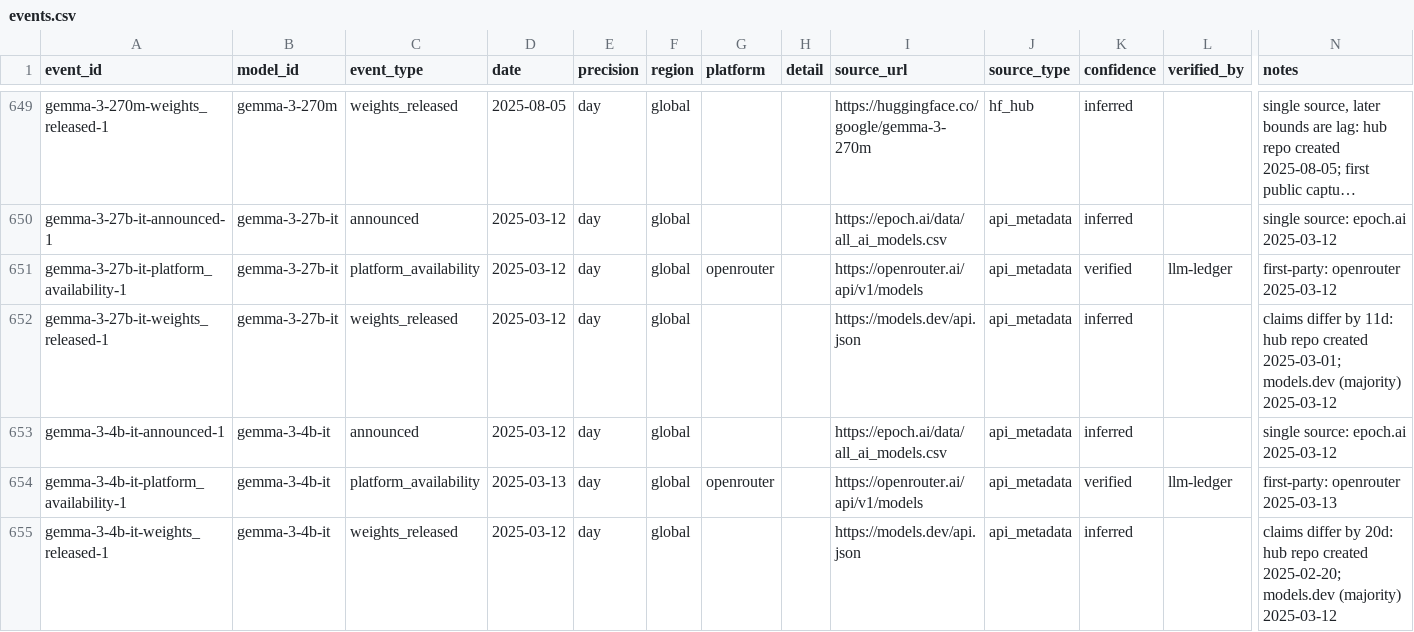
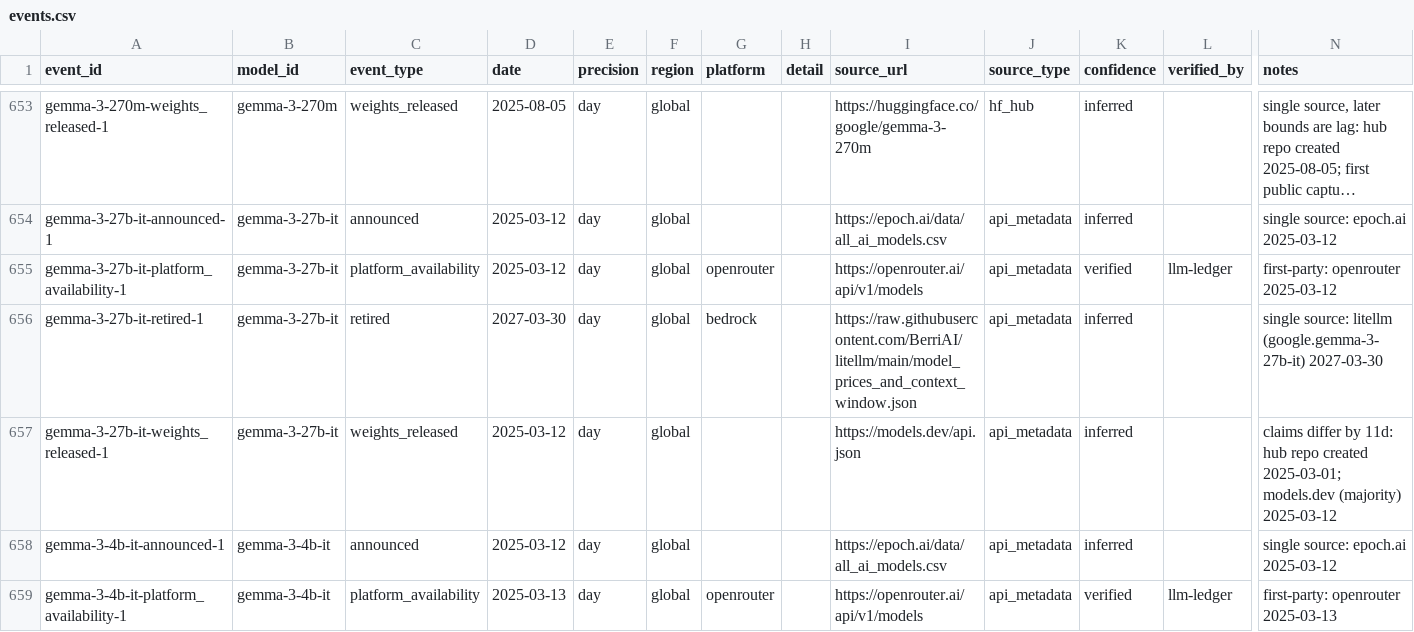
Before and after one commit to YasamanAnsari/llm-ledger, a CSV file: data/core/events.csv, drawn as a sheet; only a part is shown, gaps mark what is left out; the shorter side is filled out with more unchanged rows; long unchanged cells end in …; rows hold the shown columns only; the diff covers the shown part only; the diff names each change by its address in the sheet, - before the commit and + after, or states it on an @@ line.

```diff
--- a/data/core/events.csv
+++ b/data/core/events.csv
+row 656: gemma-3-27b-it-retired-1 | gemma-3-27b-it | retired | 2027-03-30 | day | global | bedrock |  | https://raw.githubusercontent.com/BerriAI/litellm/main/model_prices_and_context_window.json | api_metadata | inferred |  | single source: litellm (google.gemma-3-27b-it) 2027-03-30
```
Also changed, not shown: 6 added rows and 51 edited cells elsewhere in this file, data/core/claims.csv, data/core/crosswalk.csv, 24 other files.
